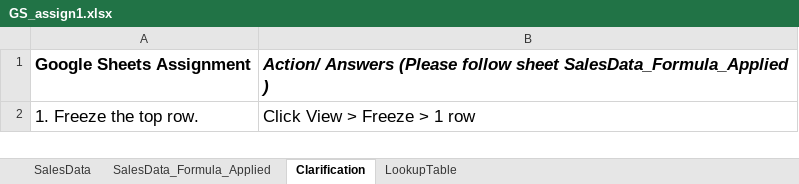
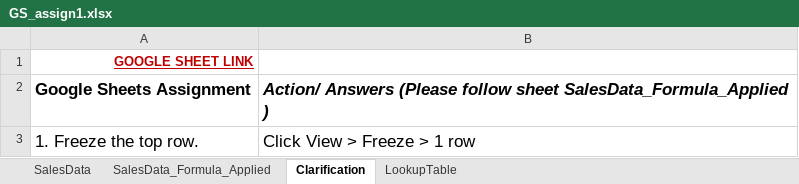
Before and after one commit to mrasuldata/piit, an Excel workbook: Assignments/GS_assign1.xlsx, sheet Clarification, drawn as a sheet; only a part is shown; values as stored, in another font and other column widths than the file's, no borders; charts and pictures not drawn; the diff names each change by its address in the sheet, - before the commit and + after, or states it on an @@ line.

Commit message:
Add Google Sheet Link
Google sheet link added for error handling.

```diff
--- a/Assignments/GS_assign1.xlsx (sheet Clarification)
+++ b/Assignments/GS_assign1.xlsx (sheet Clarification)
+row 1: GOOGLE SHEET LINK
```
Also changed, not shown: sheet SalesData_Formula_Applied, sheet LookupTable, sheet SalesData, formulas that keep their value, charts or pictures.
